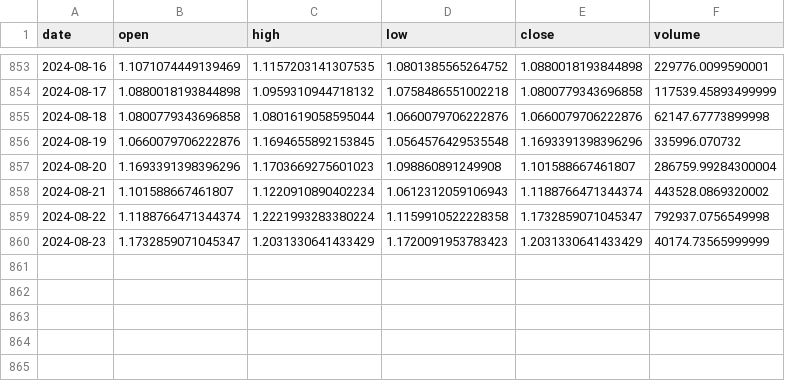
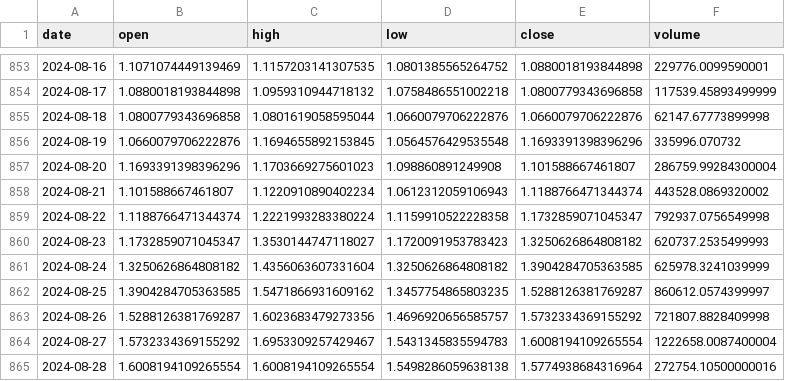
Before and after one commit to Sapient-Predictive-Analytics/dataportal, a CSV file: tokens/AGIX.csv, drawn as a sheet; only a part is shown, gaps mark what is left out.

```diff
--- a/tokens/AGIX.csv
+++ b/tokens/AGIX.csv
@@ -859,2 +859,7 @@ date,open,high,low,close,volume
 2024-08-22,1.1188766471344374,1.2221993283380224,1.1159910522228358,1.1732859071045347,792937.0756549998
-2024-08-23,1.1732859071045347,1.2031330641433429,1.1720091953783423,1.2031330641433429,40174.73565999999
+2024-08-23,1.1732859071045347,1.3530144747118027,1.1720091953783423,1.3250626864808182,620737.2535499993
+2024-08-24,1.3250626864808182,1.4356063607331604,1.3250626864808182,1.3904284705363585,625978.3241039999
+2024-08-25,1.3904284705363585,1.5471866931609162,1.3457754865803235,1.5288126381769287,860612.0574399997
+2024-08-26,1.5288126381769287,1.6023683479273356,1.4696920656585757,1.5732334369155292,721807.8828409998
+2024-08-27,1.5732334369155292,1.6953309257429467,1.5431345835594783,1.6008194109265554,1222658.0087400004
+2024-08-28,1.6008194109265554,1.6008194109265554,1.5498286059638138,1.5774938684316964,272754.10500000016
```
Also changed, not shown: tokens/IAG.csv, tokens/NEWM.csv, 1 other file.
